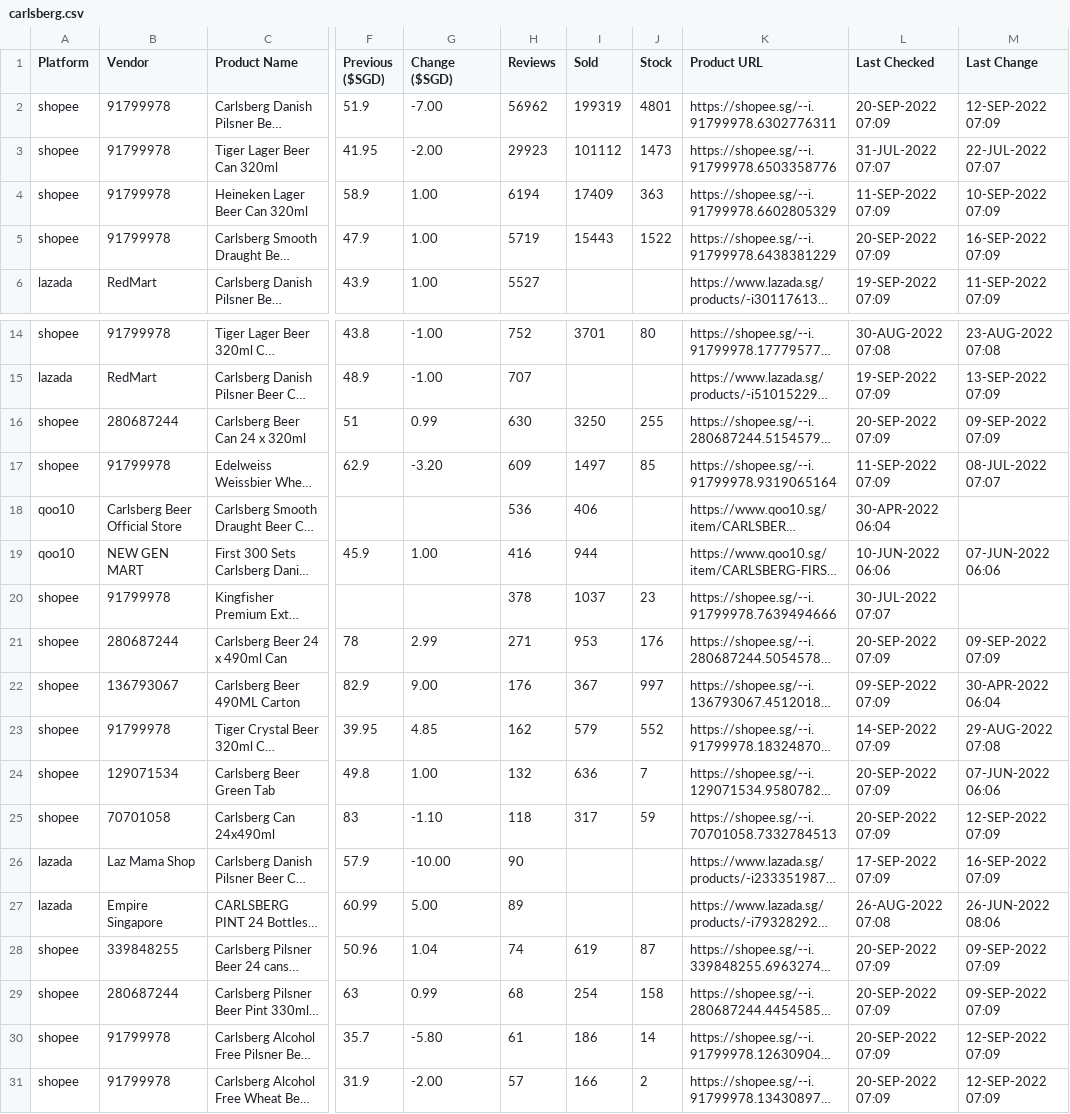
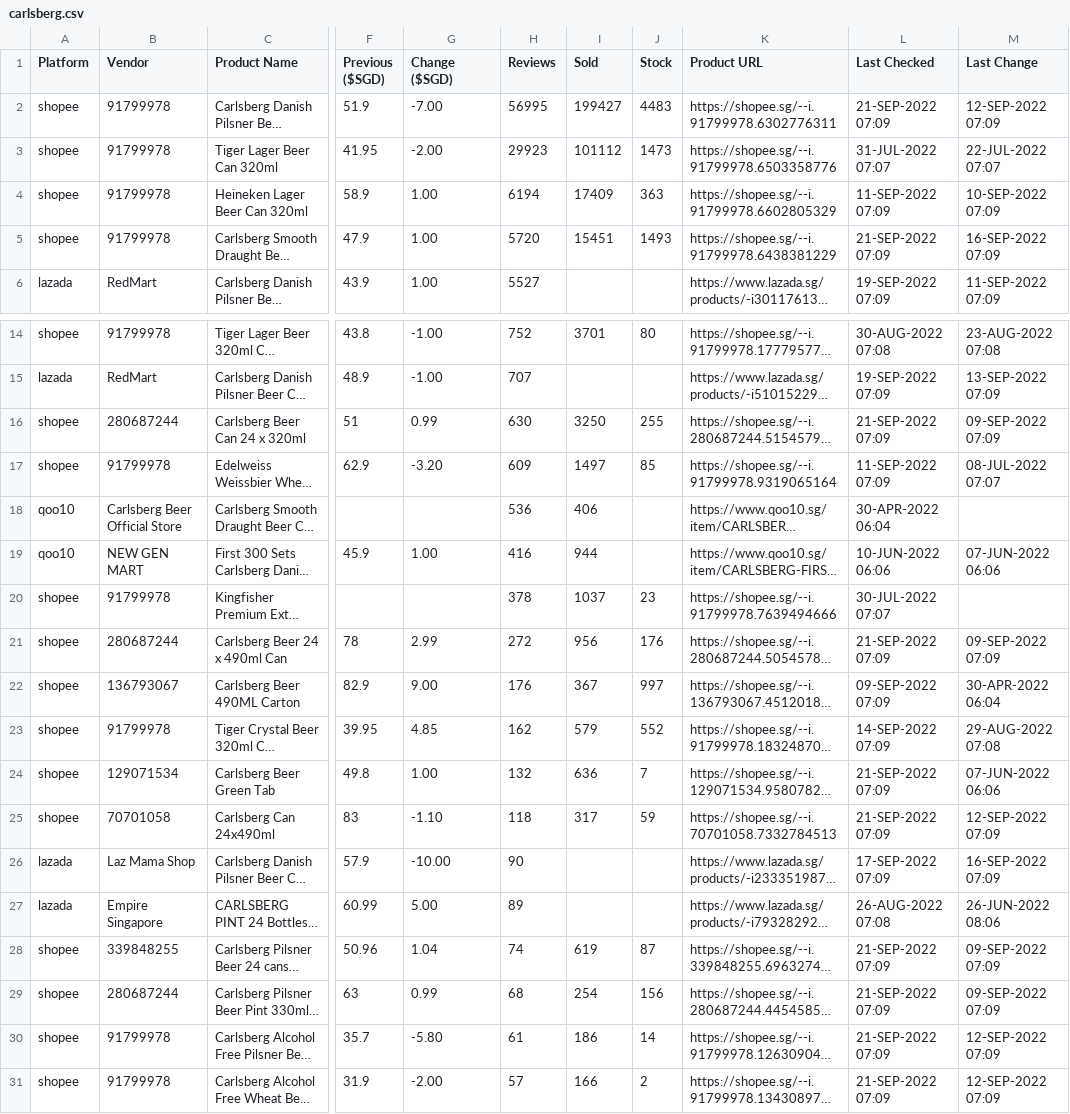
Before and after one commit to ngshiheng/fareview, a CSV file: data/carlsberg.csv, drawn as a sheet; only a part is shown, gaps mark what is left out; long unchanged cells end in …; the diff names each change by its address in the sheet, - before the commit and + after, or states it on an @@ line.

```diff
--- a/data/carlsberg.csv
+++ b/data/carlsberg.csv
-H2 (Reviews): 56962
+H2 (Reviews): 56995
-I2 (Sold): 199319
+I2 (Sold): 199427
-J2 (Stock): 4801
+J2 (Stock): 4483
-L2 (Last Checked): 20-SEP-2022 07:09
+L2 (Last Checked): 21-SEP-2022 07:09
-H5 (Reviews): 5719
+H5 (Reviews): 5720
-I5 (Sold): 15443
+I5 (Sold): 15451
-J5 (Stock): 1522
+J5 (Stock): 1493
-L5 (Last Checked): 20-SEP-2022 07:09
+L5 (Last Checked): 21-SEP-2022 07:09
-L16 (Last Checked): 20-SEP-2022 07:09
+L16 (Last Checked): 21-SEP-2022 07:09
-H21 (Reviews): 271
+H21 (Reviews): 272
-I21 (Sold): 953
+I21 (Sold): 956
-L21 (Last Checked): 20-SEP-2022 07:09
+L21 (Last Checked): 21-SEP-2022 07:09
-L24:L25 (Last Checked): 20-SEP-2022 07:09
+L24:L25 (Last Checked): 21-SEP-2022 07:09
-L28:L31 (Last Checked): 20-SEP-2022 07:09
+L28:L31 (Last Checked): 21-SEP-2022 07:09
-J29 (Stock): 158
+J29 (Stock): 156
```
Also changed, not shown: data/asahi.csv, data/guinness.csv, 2 other files.
